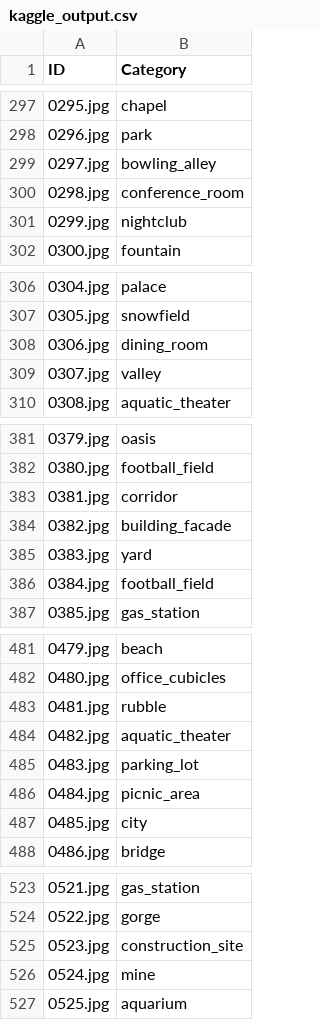
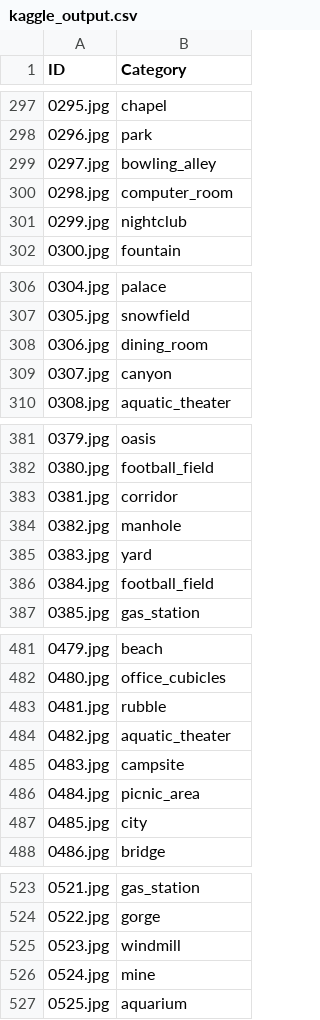
Before and after one commit to naveenlp/CS5785_MA_Finals, a CSV file: kaggle_output.csv, drawn as a sheet; only a part is shown, gaps mark what is left out; the diff covers the shown part only.

Commit message:
Have included the regression output. Have also saved the prediction values as numpy files so they can be reloaded for optimization purposes

```diff
--- a/kaggle_output.csv
+++ b/kaggle_output.csv
@@ -299,3 +299,3 @@ ID,Category
 0297.jpg,bowling_alley
-0298.jpg,conference_room
+0298.jpg,computer_room
 0299.jpg,nightclub
@@ -308,3 +308,3 @@ ID,Category
 0306.jpg,dining_room
-0307.jpg,valley
+0307.jpg,canyon
 0308.jpg,aquatic_theater
@@ -383,3 +383,3 @@ ID,Category
 0381.jpg,corridor
-0382.jpg,building_facade
+0382.jpg,manhole
 0383.jpg,yard
@@ -484,3 +484,3 @@ ID,Category
 0482.jpg,aquatic_theater
-0483.jpg,parking_lot
+0483.jpg,campsite
 0484.jpg,picnic_area
@@ -524,3 +524,3 @@ ID,Category
 0522.jpg,gorge
-0523.jpg,construction_site
+0523.jpg,windmill
 0524.jpg,mine
```
Also changed, not shown: 7 edited cells elsewhere in this file, 6 other files.
